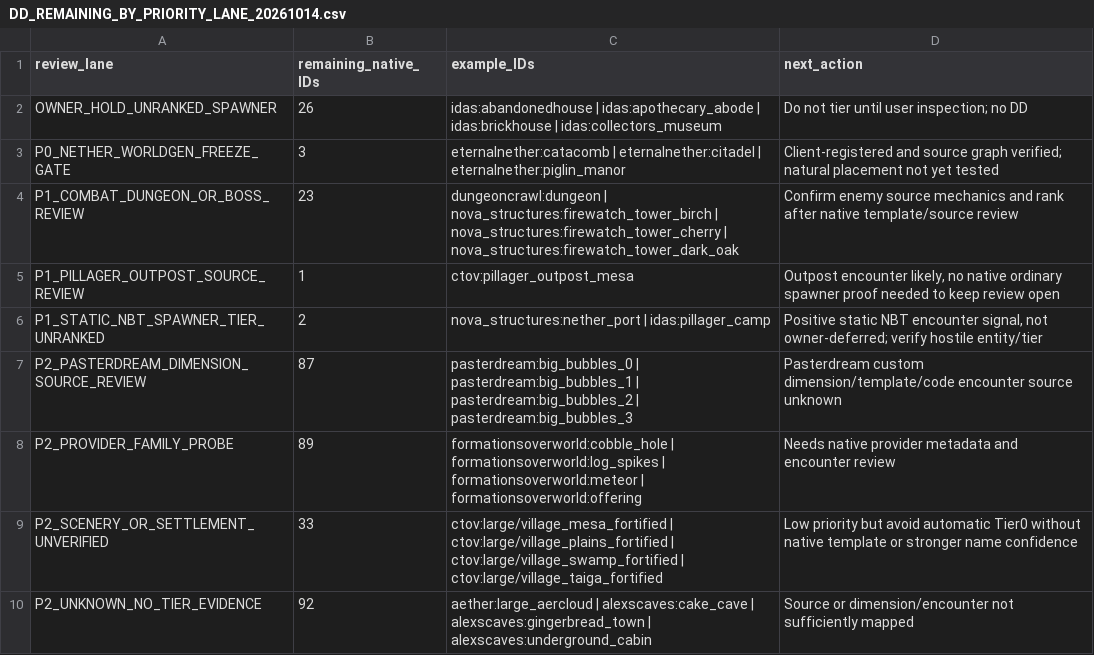
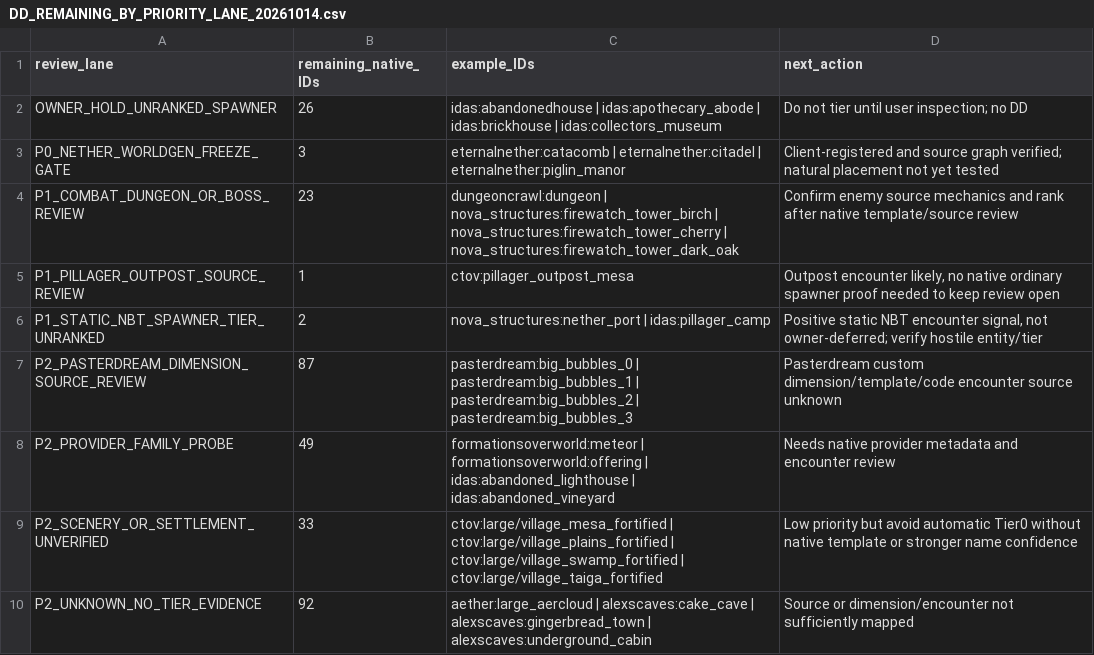
Before and after one commit to alsynth/AmbientOdyssey, a CSV file: docs/balance/DD_REMAINING_BY_PRIORITY_LANE_20261014.csv, drawn as a sheet.

Commit message:
catalogue: map utility camp and scenery IDs as owner-pending Tier0

```diff
--- a/docs/balance/DD_REMAINING_BY_PRIORITY_LANE_20261014.csv
+++ b/docs/balance/DD_REMAINING_BY_PRIORITY_LANE_20261014.csv
@@ -7,3 +7,3 @@ P1_STATIC_NBT_SPAWNER_TIER_UNRANKED,2,nova_structures:nether_port | idas:pillage
 P2_PASTERDREAM_DIMENSION_SOURCE_REVIEW,87,pasterdream:big_bubbles_0 | pasterdream:big_bubbles_1 | pasterdream:big_bubbles_2 | pasterdream:big_bubbles_3,Pasterdream custom dimension/template/code encounter source unknown
-P2_PROVIDER_FAMILY_PROBE,89,formationsoverworld:cobble_hole | formationsoverworld:log_spikes | formationsoverworld:meteor | formationsoverworld:offering,Needs native provider metadata and encounter review
+P2_PROVIDER_FAMILY_PROBE,49,formationsoverworld:meteor | formationsoverworld:offering | idas:abandoned_lighthouse | idas:abandoned_vineyard,Needs native provider metadata and encounter review
 P2_SCENERY_OR_SETTLEMENT_UNVERIFIED,33,ctov:large/village_mesa_fortified | ctov:large/village_plains_fortified | ctov:large/village_swamp_fortified | ctov:large/village_taiga_fortified,Low priority but avoid automatic Tier0 without native template or stronger name confidence
```
